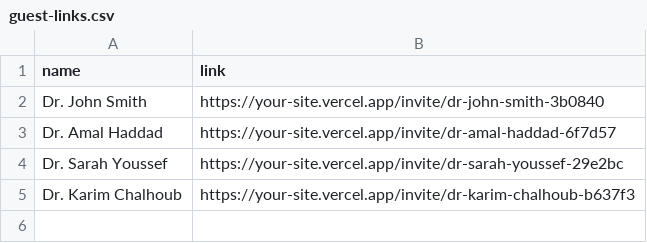
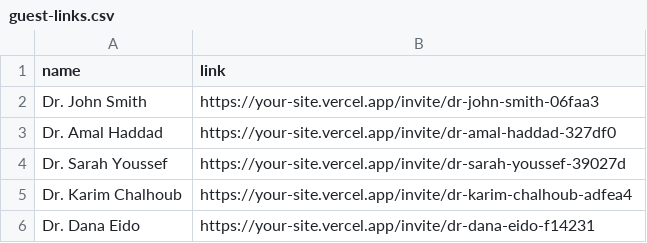
Before and after one commit to melhemkarim/medistest2, a CSV file: data/guest-links.csv, drawn as a sheet.

```diff
--- a/data/guest-links.csv
+++ b/data/guest-links.csv
@@ -1,5 +1,6 @@
 name,link
-"Dr. John Smith",https://your-site.vercel.app/invite/dr-john-smith-3b0840
-"Dr. Amal Haddad",https://your-site.vercel.app/invite/dr-amal-haddad-6f7d57
-"Dr. Sarah Youssef",https://your-site.vercel.app/invite/dr-sarah-youssef-29e2bc
-"Dr. Karim Chalhoub",https://your-site.vercel.app/invite/dr-karim-chalhoub-b637f3
+"Dr. John Smith",https://your-site.vercel.app/invite/dr-john-smith-06faa3
+"Dr. Amal Haddad",https://your-site.vercel.app/invite/dr-amal-haddad-327df0
+"Dr. Sarah Youssef",https://your-site.vercel.app/invite/dr-sarah-youssef-39027d
+"Dr. Karim Chalhoub",https://your-site.vercel.app/invite/dr-karim-chalhoub-adfea4
+"Dr. Dana Eido",https://your-site.vercel.app/invite/dr-dana-eido-f14231
```
Also changed, not shown: 2 other files.
